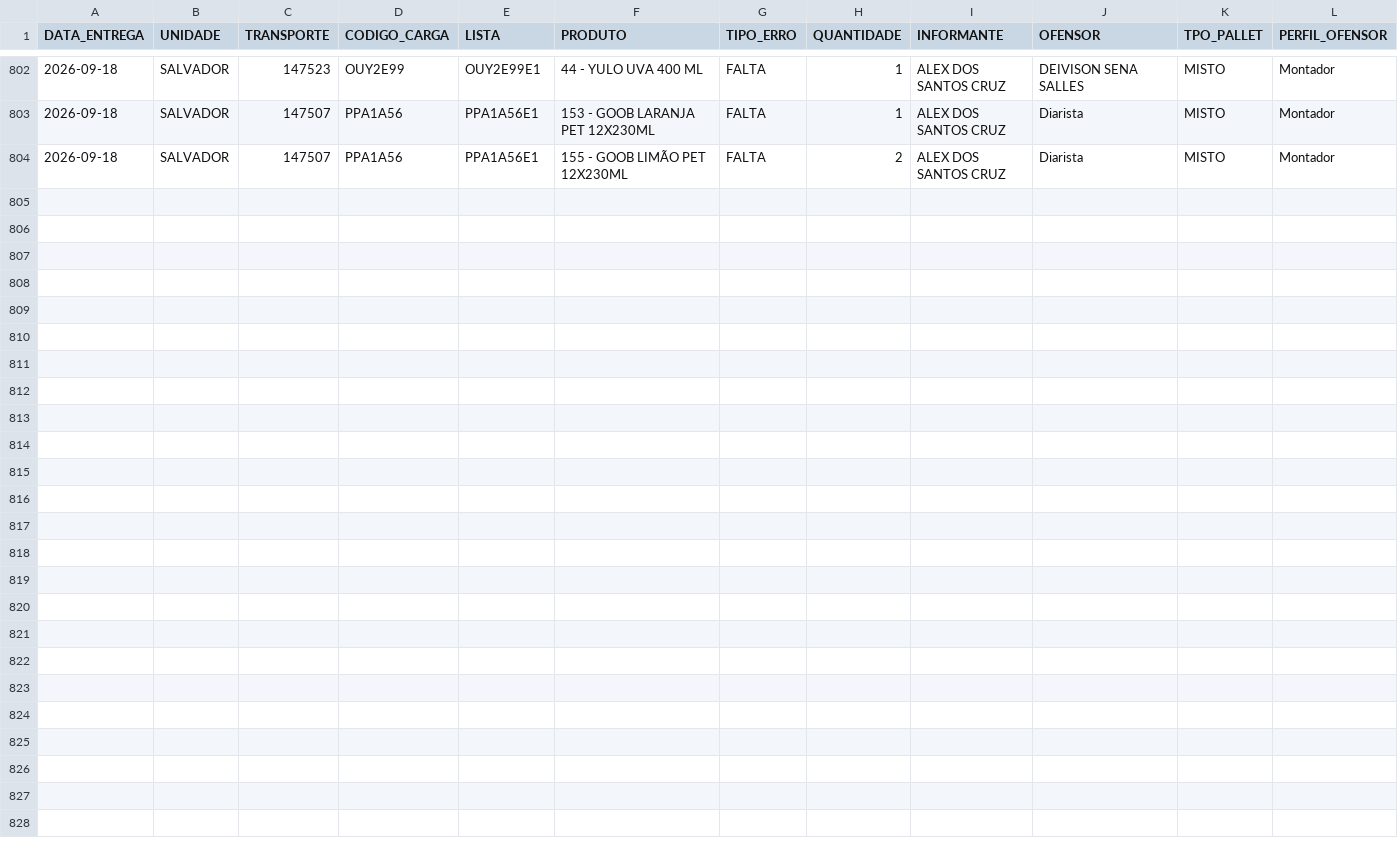
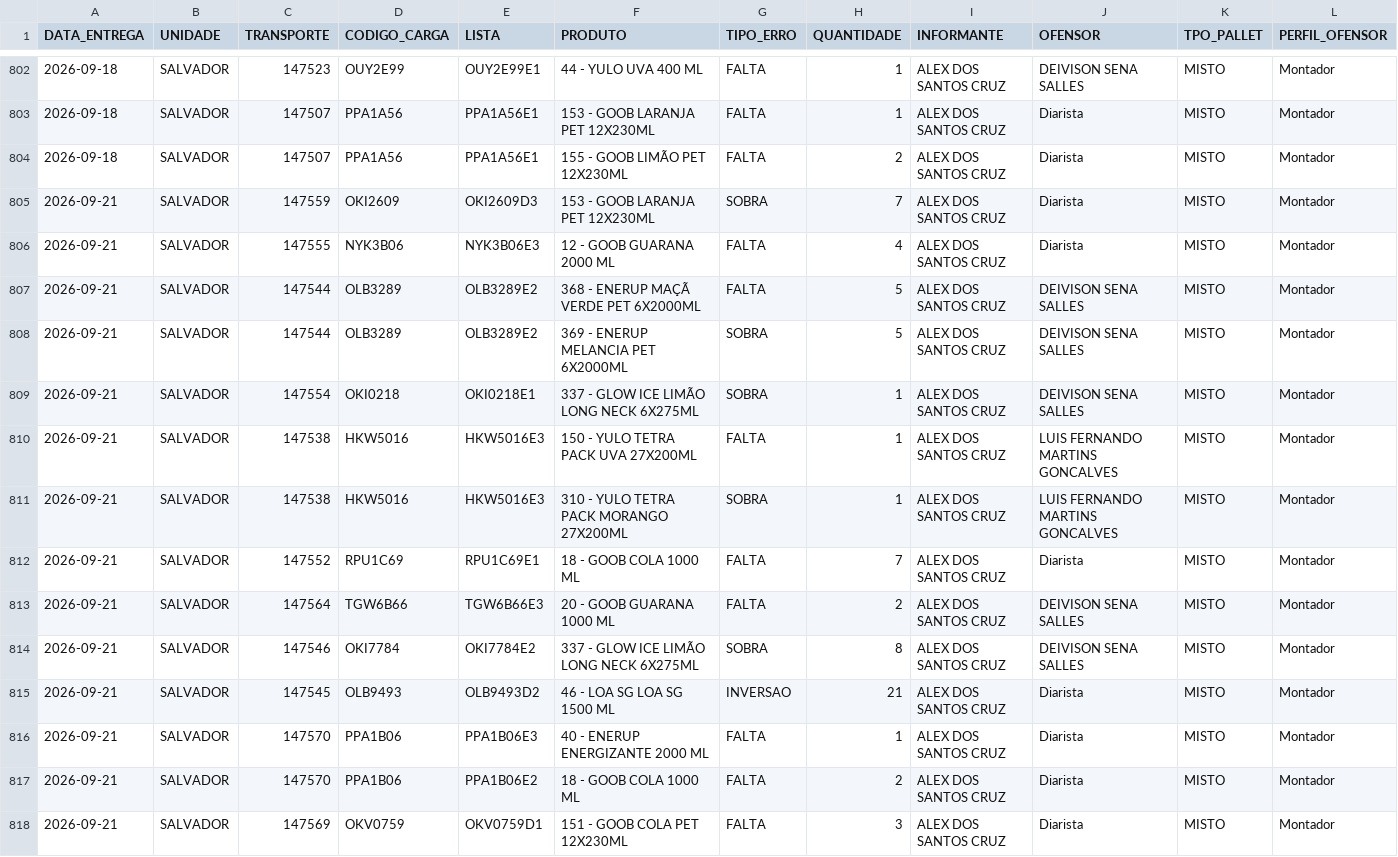
Before and after one commit to diogojfr/report-picking-process, a CSV file: data/tab_errors.csv, drawn as a sheet; only a part is shown, gaps mark what is left out.

```diff
--- a/data/tab_errors.csv
+++ b/data/tab_errors.csv
@@ -804 +804,15 @@
 2026-09-18,SALVADOR,"147507",PPA1A56,PPA1A56E1,"155 - GOOB LIMÃO PET 12X230ML",FALTA,2,ALEX DOS SANTOS CRUZ,Diarista,MISTO,Montador
+2026-09-21,SALVADOR,"147559",OKI2609,OKI2609D3,"153 - GOOB LARANJA PET 12X230ML",SOBRA,7,ALEX DOS SANTOS CRUZ,Diarista,MISTO,Montador
+2026-09-21,SALVADOR,"147555",NYK3B06,NYK3B06E3,"12 - GOOB GUARANA 2000 ML",FALTA,4,ALEX DOS SANTOS CRUZ,Diarista,MISTO,Montador
+2026-09-21,SALVADOR,"147544",OLB3289,OLB3289E2,"368 - ENERUP MAÇÃ VERDE PET  6X2000ML",FALTA,5,ALEX DOS SANTOS CRUZ,DEIVISON SENA SALLES,MISTO,Montador
+2026-09-21,SALVADOR,"147544",OLB3289,OLB3289E2,"369 - ENERUP MELANCIA PET  6X2000ML",SOBRA,5,ALEX DOS SANTOS CRUZ,DEIVISON SENA SALLES,MISTO,Montador
+2026-09-21,SALVADOR,"147554",OKI0218,OKI0218E1,"337 - GLOW ICE LIMÃO LONG NECK 6X275ML ",SOBRA,1,ALEX DOS SANTOS CRUZ,DEIVISON SENA SALLES,MISTO,Montador
+2026-09-21,SALVADOR,"147538",HKW5016,HKW5016E3,"150 - YULO TETRA PACK UVA 27X200ML",FALTA,1,ALEX DOS SANTOS CRUZ,LUIS FERNANDO MARTINS GONCALVES,MISTO,Montador
+2026-09-21,SALVADOR,"147538",HKW5016,HKW5016E3,"310 - YULO TETRA PACK MORANGO 27X200ML",SOBRA,1,ALEX DOS SANTOS CRUZ,LUIS FERNANDO MARTINS GONCALVES,MISTO,Montador
+2026-09-21,SALVADOR,"147552",RPU1C69,RPU1C69E1,"18 - GOOB COLA 1000 ML",FALTA,7,ALEX DOS SANTOS CRUZ,Diarista,MISTO,Montador
+2026-09-21,SALVADOR,"147564",TGW6B66,TGW6B66E3,"20 - GOOB GUARANA 1000 ML",FALTA,2,ALEX DOS SANTOS CRUZ,DEIVISON SENA SALLES,MISTO,Montador
+2026-09-21,SALVADOR,"147546",OKI7784,OKI7784E2,"337 - GLOW ICE LIMÃO LONG NECK 6X275ML ",SOBRA,8,ALEX DOS SANTOS CRUZ,DEIVISON SENA SALLES,MISTO,Montador
+2026-09-21,SALVADOR,"147545",OLB9493,OLB9493D2,"46 - LOA SG LOA SG 1500 ML",INVERSAO,21,ALEX DOS SANTOS CRUZ,Diarista,MISTO,Montador
+2026-09-21,SALVADOR,"147570",PPA1B06,PPA1B06E3,"40 - ENERUP ENERGIZANTE 2000 ML",FALTA,1,ALEX DOS SANTOS CRUZ,Diarista,MISTO,Montador
+2026-09-21,SALVADOR,"147570",PPA1B06,PPA1B06E2,"18 - GOOB COLA 1000 ML",FALTA,2,ALEX DOS SANTOS CRUZ,Diarista,MISTO,Montador
+2026-09-21,SALVADOR,"147569",OKV0759,OKV0759D1,"151 - GOOB COLA PET 12X230ML",FALTA,3,ALEX DOS SANTOS CRUZ,Diarista,MISTO,Montador
```
Also changed, not shown: data/caixa_hora.csv, data/tab_duracao_operacao.csv, 9 other files.
